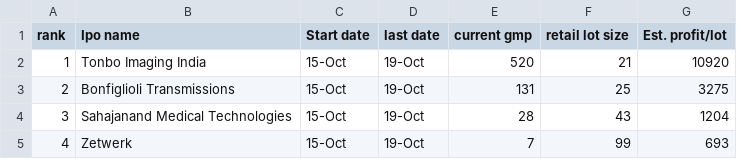
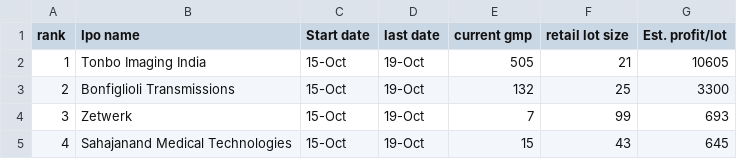
Before and after one commit to 8DBhosda/Hx101_Private, a CSV file: output/ipo_gmp_2026-10-17.csv, drawn as a sheet.

```diff
--- a/output/ipo_gmp_2026-10-17.csv
+++ b/output/ipo_gmp_2026-10-17.csv
@@ -1,5 +1,5 @@
 rank,Ipo name,Start date,last date,current gmp,retail lot size,Est. profit/lot
-1,Tonbo Imaging India,15-Oct,19-Oct,520,21,10920
-2,Bonfiglioli Transmissions,15-Oct,19-Oct,131,25,3275
-3,Sahajanand Medical Technologies,15-Oct,19-Oct,28,43,1204
-4,Zetwerk,15-Oct,19-Oct,7,99,693
+1,Tonbo Imaging India,15-Oct,19-Oct,505,21,10605
+2,Bonfiglioli Transmissions,15-Oct,19-Oct,132,25,3300
+3,Zetwerk,15-Oct,19-Oct,7,99,693
+4,Sahajanand Medical Technologies,15-Oct,19-Oct,15,43,645
```
Also changed, not shown: 2 other files.
